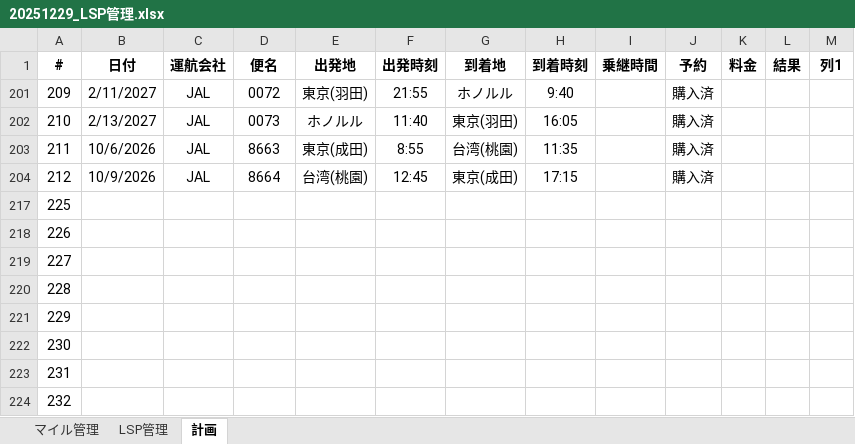
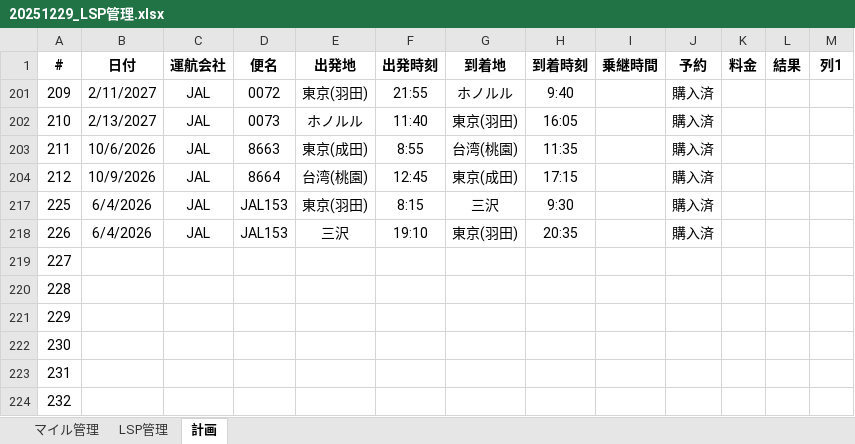
Before and after one commit to mineo1178/jal-status-viewer, an Excel workbook: data/20251229_LSP管理.xlsx, sheet 計画, drawn as a sheet; only a part is shown; values as stored, in another font and other column widths than the file's, no borders; table styles not drawn; removed rows and columns are numbered as before the commit, all else as after; the diff names each change by its address in the sheet, - before the commit and + after, or states it on an @@ line.

Commit message:
20251229_LSP管理.xlsxのデータを更新

```diff
--- a/data/20251229_LSP管理.xlsx (sheet 計画)
+++ b/data/20251229_LSP管理.xlsx (sheet 計画)
-row 217: 225
-row 218: 226
+row 217: 225 | 6/4/2026 | JAL | JAL153 | 東京(羽田) | 8:15 | 三沢 | 9:30 |  | 購入済
+row 218: 226 | 6/4/2026 | JAL | JAL153 | 三沢 | 19:10 | 東京(羽田) | 20:35 |  | 購入済
```
Also changed, not shown: sheet マイル管理.
